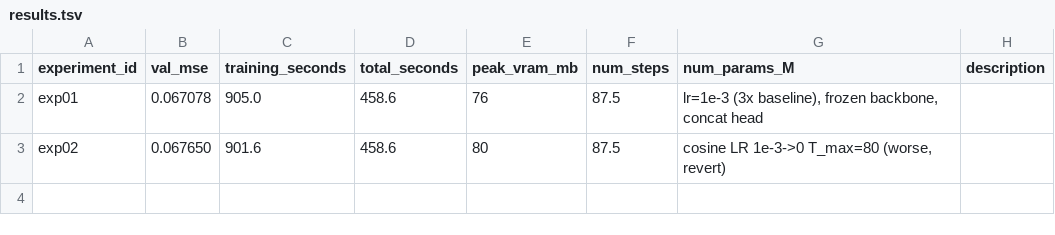
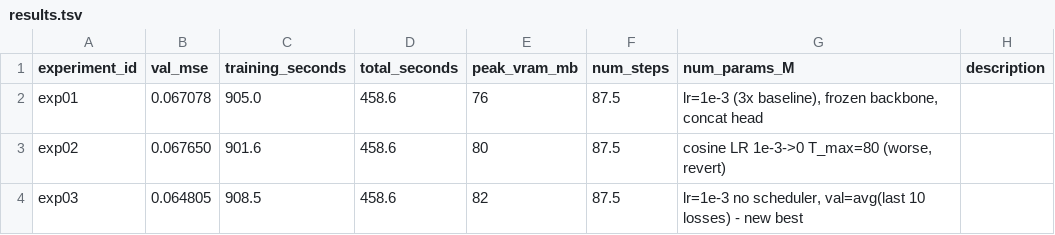
Before and after one commit to fringewidth/ready-player-you, a TSV file: training/autoresearch/results.tsv, drawn as a sheet; the diff names each change by its address in the sheet, - before the commit and + after, or states it on an @@ line.

```diff
--- a/training/autoresearch/results.tsv
+++ b/training/autoresearch/results.tsv
+row 4: exp03 | 0.064805 | 908.5 | 458.6 | 82 | 87.5 | lr=1e-3 no scheduler, val=avg(last 10 losses) - new best
```
Also changed, not shown: 1 other file.
